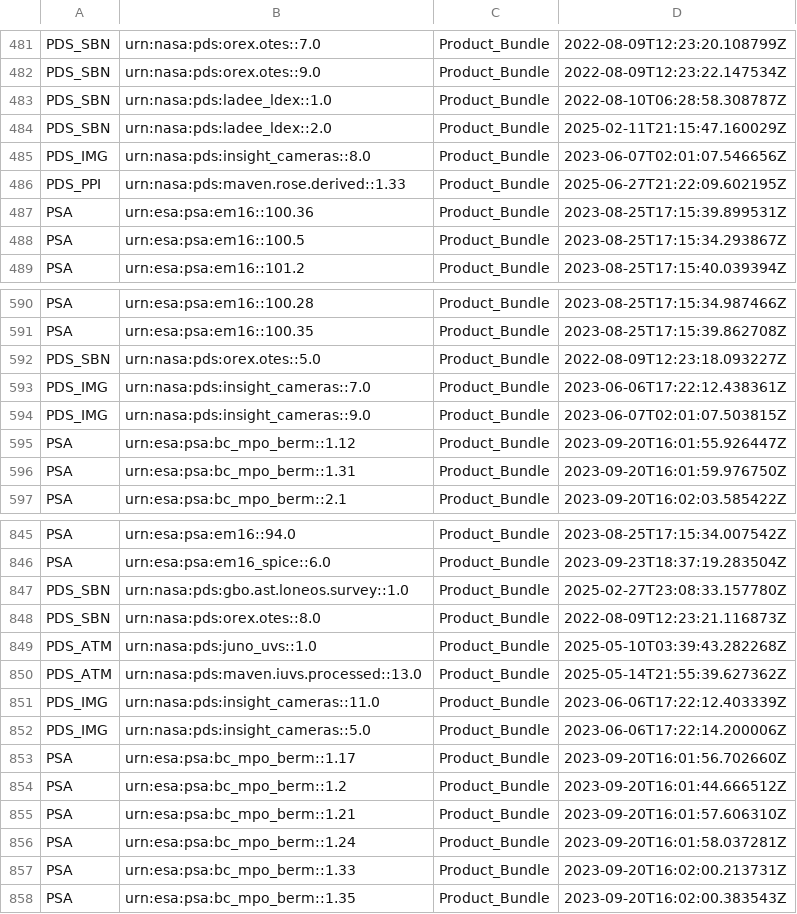
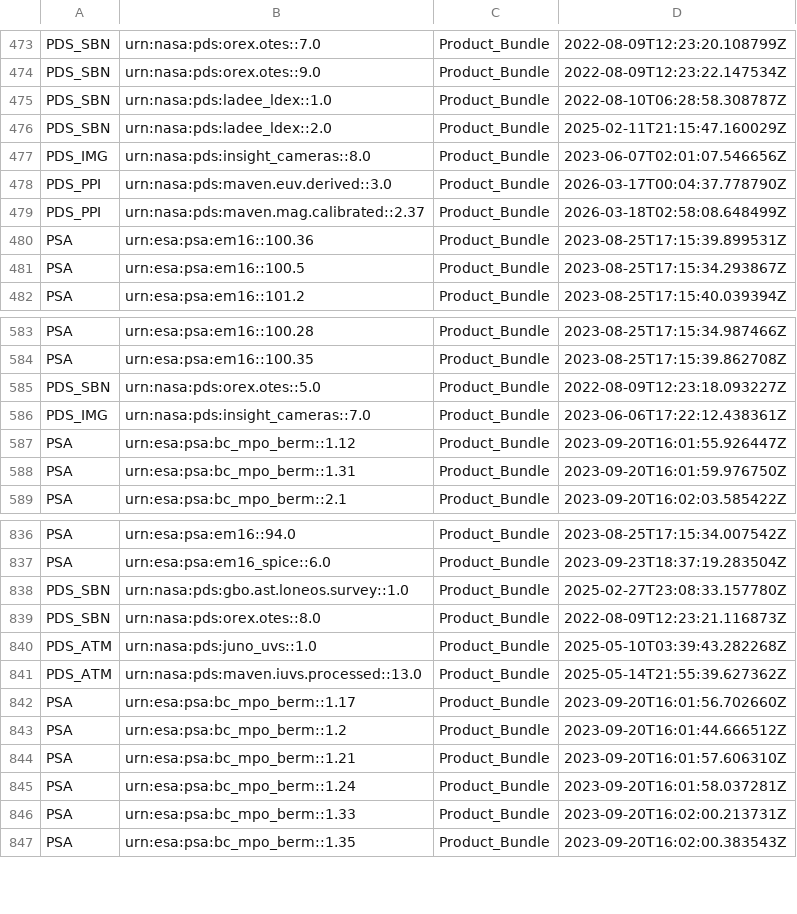
Before and after one commit to NASA-PDS/registry, a CSV file: docs/status/staged_bundles_in_registry.csv, drawn as a sheet; only a part is shown, gaps mark what is left out; the diff covers the shown part only.

```diff
--- a/docs/status/staged_bundles_in_registry.csv
+++ b/docs/status/staged_bundles_in_registry.csv
@@ -485,3 +477,4 @@ PDS_SBN,urn:nasa:pds:ladee_ldex::2.0,Product_Bundle,2025-02-11T21:15:47.160029Z
 PDS_IMG,urn:nasa:pds:insight_cameras::8.0,Product_Bundle,2023-06-07T02:01:07.546656Z
-PDS_PPI,urn:nasa:pds:maven.rose.derived::1.33,Product_Bundle,2025-06-27T21:22:09.602195Z
+PDS_PPI,urn:nasa:pds:maven.euv.derived::3.0,Product_Bundle,2026-03-17T00:04:37.778790Z
+PDS_PPI,urn:nasa:pds:maven.mag.calibrated::2.37,Product_Bundle,2026-03-18T02:58:08.648499Z
 PSA,urn:esa:psa:em16::100.36,Product_Bundle,2023-08-25T17:15:39.899531Z
@@ -593,3 +586,2 @@ PDS_SBN,urn:nasa:pds:orex.otes::5.0,Product_Bundle,2022-08-09T12:23:18.093227Z
 PDS_IMG,urn:nasa:pds:insight_cameras::7.0,Product_Bundle,2023-06-06T17:22:12.438361Z
-PDS_IMG,urn:nasa:pds:insight_cameras::9.0,Product_Bundle,2023-06-07T02:01:07.503815Z
 PSA,urn:esa:psa:bc_mpo_berm::1.12,Product_Bundle,2023-09-20T16:01:55.926447Z
@@ -850,4 +841,2 @@ PDS_ATM,urn:nasa:pds:juno_uvs::1.0,Product_Bundle,2025-05-10T03:39:43.282268Z
 PDS_ATM,urn:nasa:pds:maven.iuvs.processed::13.0,Product_Bundle,2025-05-14T21:55:39.627362Z
-PDS_IMG,urn:nasa:pds:insight_cameras::11.0,Product_Bundle,2023-06-06T17:22:12.403339Z
-PDS_IMG,urn:nasa:pds:insight_cameras::5.0,Product_Bundle,2023-06-06T17:22:14.200006Z
 PSA,urn:esa:psa:bc_mpo_berm::1.17,Product_Bundle,2023-09-20T16:01:56.702660Z
```
Also changed, not shown: 1 added row, 10 removed rows and 8 edited cells elsewhere in this file, docs/status/missing_bundles_in_registry.csv, docs/status/missing_collections_in_registry.csv, 2 other files.
